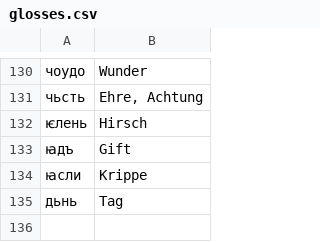
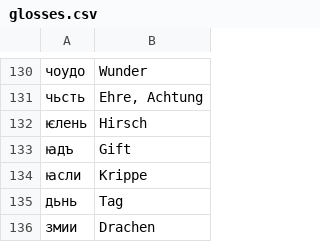
Before and after one commit to leonidmotz/leonidmotz.github.io, a CSV file: suprasliensis-data/glosses.csv, drawn as a sheet; only a part is shown, gaps mark what is left out.

```diff
--- a/suprasliensis-data/glosses.csv
+++ b/suprasliensis-data/glosses.csv
@@ -135 +135,2 @@
 дьнь,Tag
+змии,Drachen
```
Also changed, not shown: 1 other file.
